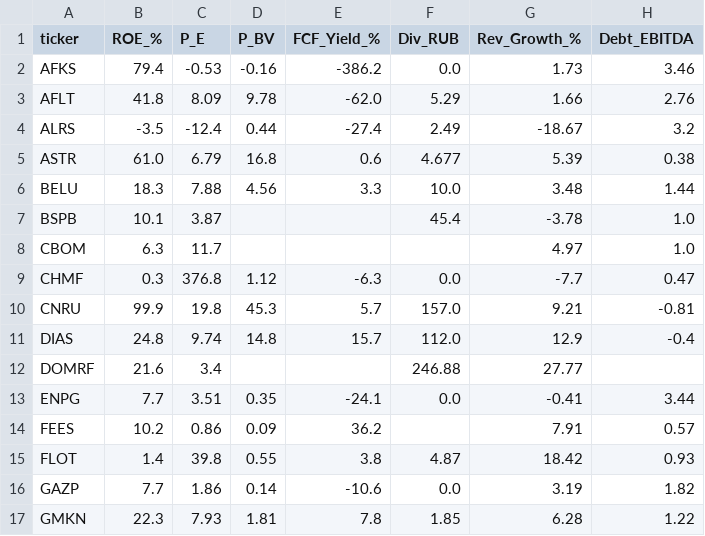
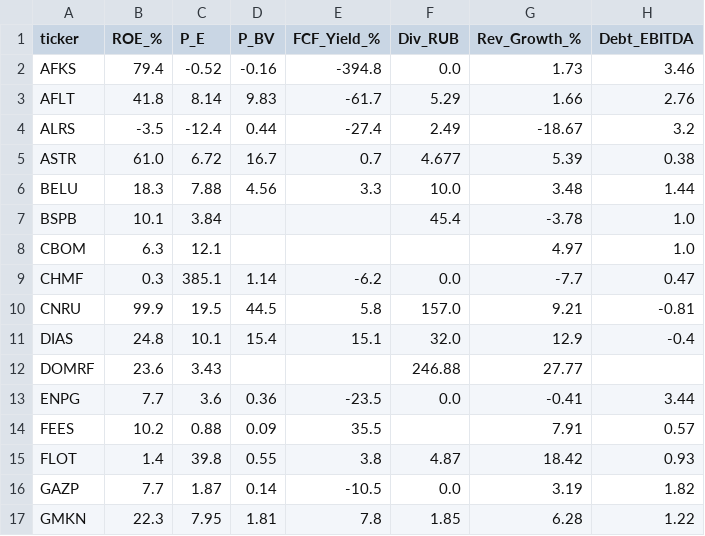
Before and after one commit to silentl0tus/moex_helper, a CSV file: fundamentals_cache.csv, drawn as a sheet; only a part is shown; the diff covers the shown part only.

```diff
--- a/fundamentals_cache.csv
+++ b/fundamentals_cache.csv
@@ -1,17 +1,17 @@
 ticker,ROE_%,P_E,P_BV,FCF_Yield_%,Div_RUB,Rev_Growth_%,Debt_EBITDA
-AFKS,79.4,-0.53,-0.16,-386.2,0.0,1.73,3.46
-AFLT,41.8,8.09,9.78,-62.0,5.29,1.66,2.76
+AFKS,79.4,-0.52,-0.16,-394.8,0.0,1.73,3.46
+AFLT,41.8,8.14,9.83,-61.7,5.29,1.66,2.76
 ALRS,-3.5,-12.4,0.44,-27.4,2.49,-18.67,3.2
-ASTR,61.0,6.79,16.8,0.6,4.677,5.39,0.38
+ASTR,61.0,6.72,16.7,0.7,4.677,5.39,0.38
 BELU,18.3,7.88,4.56,3.3,10.0,3.48,1.44
-BSPB,10.1,3.87,,,45.4,-3.78,1.0
-CBOM,6.3,11.7,,,,4.97,1.0
-CHMF,0.3,376.8,1.12,-6.3,0.0,-7.7,0.47
-CNRU,99.9,19.8,45.3,5.7,157.0,9.21,-0.81
-DIAS,24.8,9.74,14.8,15.7,112.0,12.9,-0.4
-DOMRF,21.6,3.4,,,246.88,27.77,
-ENPG,7.7,3.51,0.35,-24.1,0.0,-0.41,3.44
-FEES,10.2,0.86,0.09,36.2,,7.91,0.57
+BSPB,10.1,3.84,,,45.4,-3.78,1.0
+CBOM,6.3,12.1,,,,4.97,1.0
+CHMF,0.3,385.1,1.14,-6.2,0.0,-7.7,0.47
+CNRU,99.9,19.5,44.5,5.8,157.0,9.21,-0.81
+DIAS,24.8,10.1,15.4,15.1,32.0,12.9,-0.4
+DOMRF,23.6,3.43,,,246.88,27.77,
+ENPG,7.7,3.6,0.36,-23.5,0.0,-0.41,3.44
+FEES,10.2,0.88,0.09,35.5,,7.91,0.57
 FLOT,1.4,39.8,0.55,3.8,4.87,18.42,0.93
-GAZP,7.7,1.86,0.14,-10.6,0.0,3.19,1.82
-GMKN,22.3,7.93,1.81,7.8,1.85,6.28,1.22
+GAZP,7.7,1.87,0.14,-10.5,0.0,3.19,1.82
+GMKN,22.3,7.95,1.81,7.8,1.85,6.28,1.22
```
Also changed, not shown: 93 edited cells elsewhere in this file.
